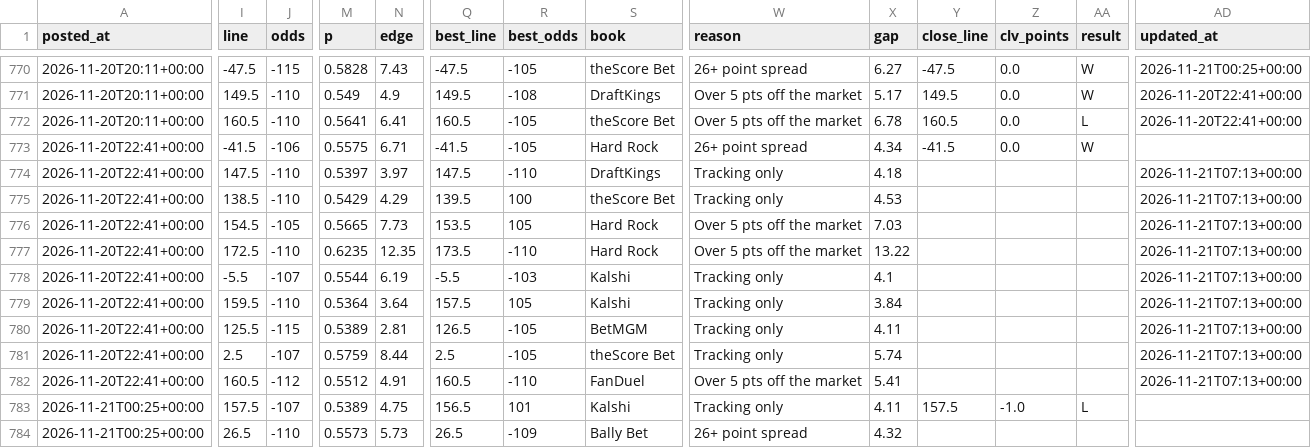
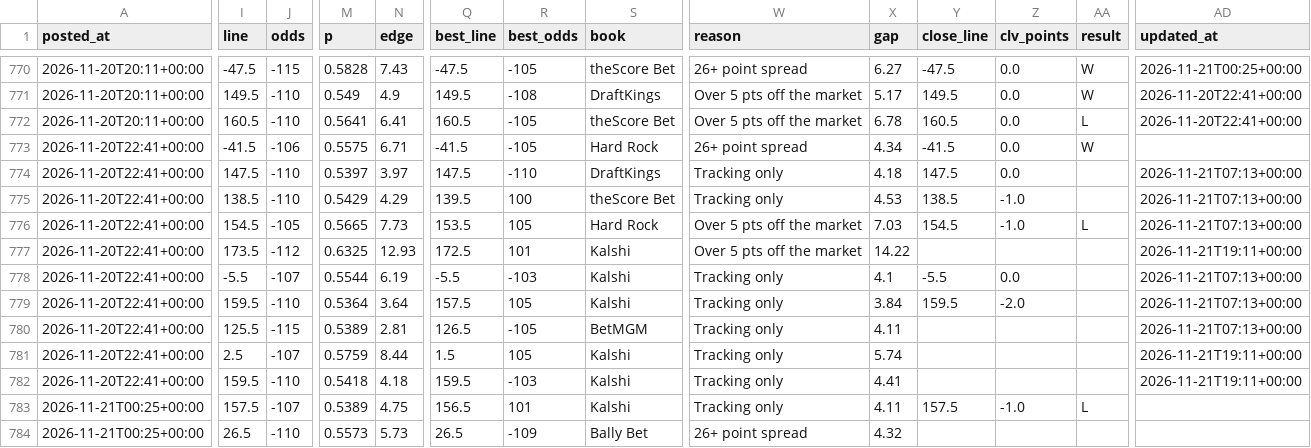
Before and after one commit to patjennings96-ctrl/ncaab-edge-board, a CSV file: data/history/card_log.csv, drawn as a sheet; only a part is shown, gaps mark what is left out; the diff covers the shown part only; the diff names each change by its address in the sheet, - before the commit and + after, or states it on an @@ line.

```diff
--- a/data/history/card_log.csv
+++ b/data/history/card_log.csv
-Y774 (close_line): (empty)
+Y774 (close_line): 147.5
-Z774 (clv_points): (empty)
+Z774 (clv_points): 0.0
-Y775 (close_line): (empty)
+Y775 (close_line): 138.5
-Z775:Z776 (clv_points): (empty)
+Z775:Z776 (clv_points): -1.0
-Y776 (close_line): (empty)
+Y776 (close_line): 154.5
-AA776 (result): (empty)
+AA776 (result): L
-I777 (line): 172.5
+I777 (line): 173.5
-J777 (odds): -110
+J777 (odds): -112
-M777 (p): 0.6235
+M777 (p): 0.6325
-N777 (edge): 12.35
+N777 (edge): 12.93
-Q777 (best_line): 173.5
+Q777 (best_line): 172.5
-R777 (best_odds): -110
+R777 (best_odds): 101
-S777 (book): Hard Rock
+S777 (book): Kalshi
-X777 (gap): 13.22
+X777 (gap): 14.22
-AD777 (updated_at): 2026-11-21T07:13+00:00
+AD777 (updated_at): 2026-11-21T19:11+00:00
-Y778 (close_line): (empty)
+Y778 (close_line): -5.5
-Z778 (clv_points): (empty)
+Z778 (clv_points): 0.0
-Y779 (close_line): (empty)
+Y779 (close_line): 159.5
-Z779 (clv_points): (empty)
+Z779 (clv_points): -2.0
-Q781 (best_line): 2.5
+Q781 (best_line): 1.5
-R781 (best_odds): -105
+R781 (best_odds): 105
-S781 (book): theScore Bet
+S781 (book): Kalshi
-AD781:AD782 (updated_at): 2026-11-21T07:13+00:00
+AD781:AD782 (updated_at): 2026-11-21T19:11+00:00
-I782 (line): 160.5
+I782 (line): 159.5
-J782 (odds): -112
+J782 (odds): -110
-M782 (p): 0.5512
+M782 (p): 0.5418
-N782 (edge): 4.91
+N782 (edge): 4.18
-Q782 (best_line): 160.5
+Q782 (best_line): 159.5
-R782 (best_odds): -110
+R782 (best_odds): -103
-S782 (book): FanDuel
+S782 (book): Kalshi
-W782 (reason): Over 5 pts off the market
+W782 (reason): Tracking only
-X782 (gap): 5.41
+X782 (gap): 4.41
```
Also changed, not shown: 4 added rows and 29 edited cells elsewhere in this file, data/history/cal_log.csv, data/history/components_2027.csv, 6 other files.
